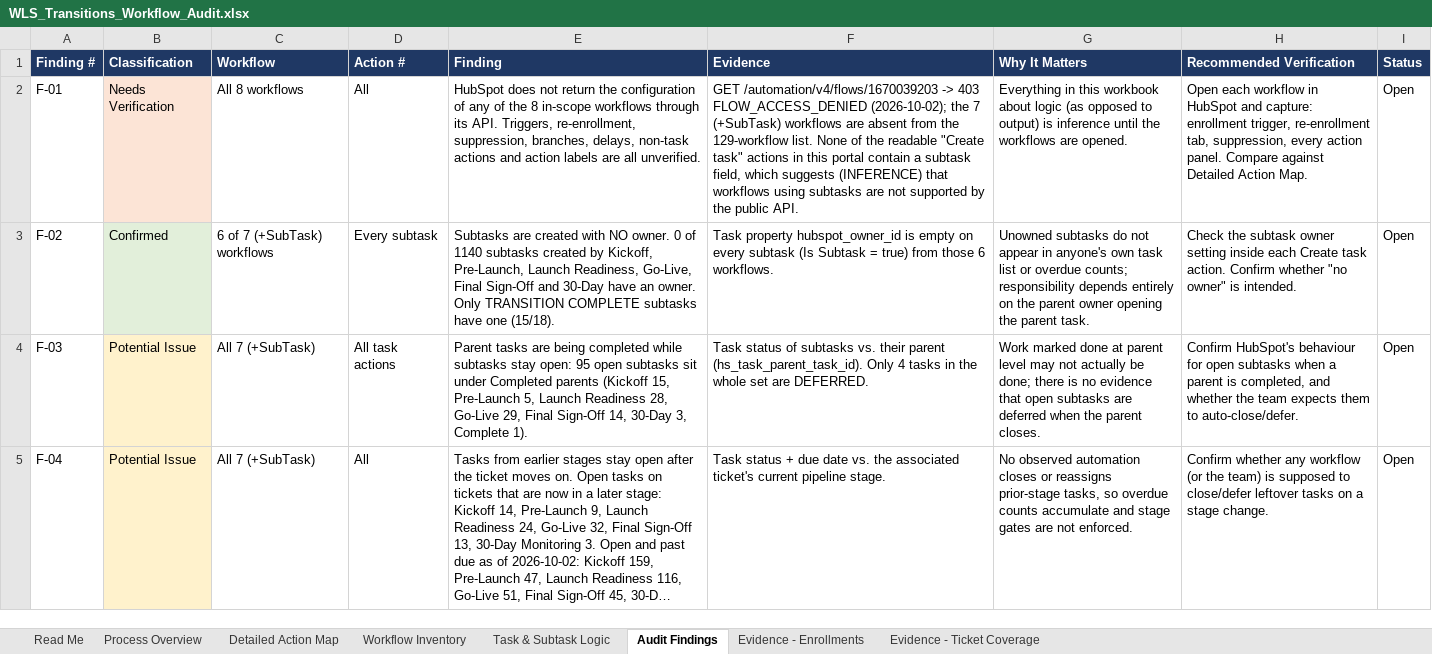
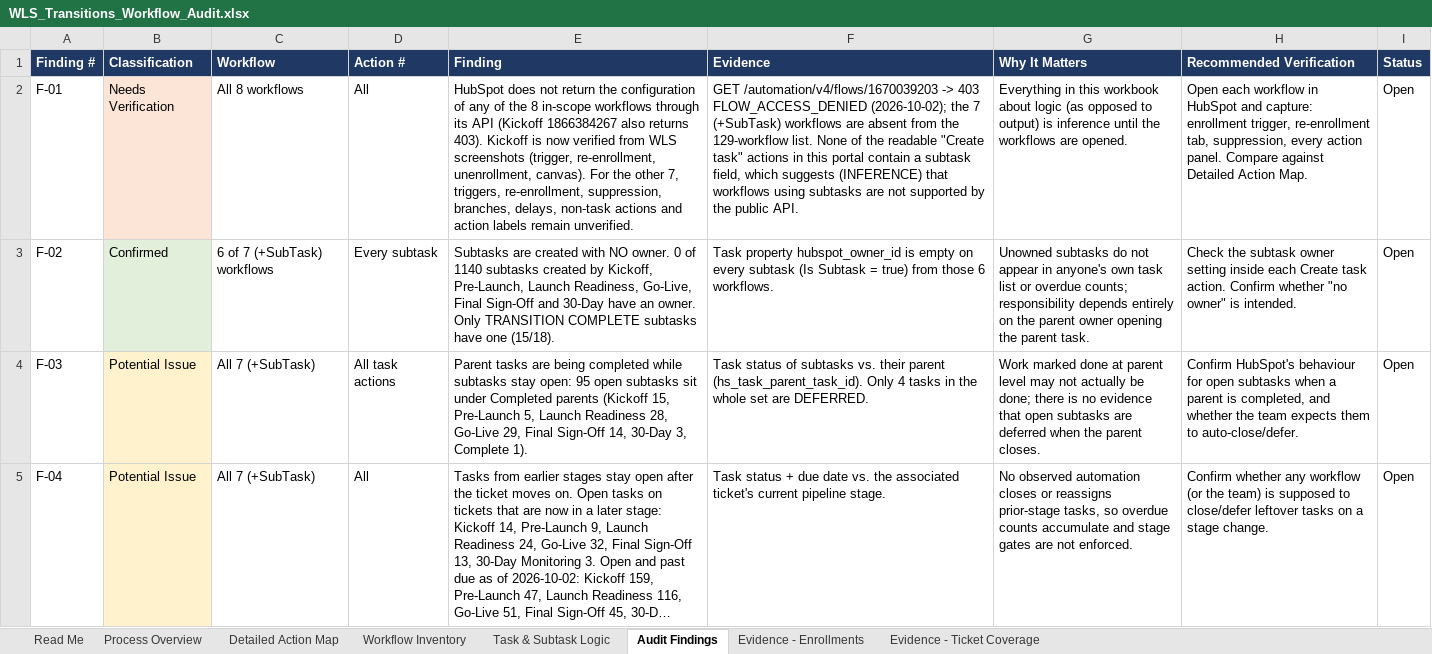
Before and after one commit to cherinegrove-bot/Claude_HubSpot, an Excel workbook: audits/transitions-workflow-audit/WLS_Transitions_Workflow_Audit.xlsx, sheet Audit Findings, drawn as a sheet; only a part is shown; long unchanged cells end in …; values as stored, in another font and other column widths than the file's, no borders; the diff covers the shown part only; the diff names each change by its address in the sheet, - before the commit and + after, or states it on an @@ line.

```diff
--- a/audits/transitions-workflow-audit/WLS_Transitions_Workflow_Audit.xlsx (sheet Audit Findings)
+++ b/audits/transitions-workflow-audit/WLS_Transitions_Workflow_Audit.xlsx (sheet Audit Findings)
-E2 (Finding): …through its API. Triggers, re-enrollment, suppression, branches, delays, non-task actions and action labels are all unverified.
+E2 (Finding): …through its API (Kickoff 1866384267 also returns 403). Kickoff is now verified from WLS screenshots (trigger, re-enrollment, unenrollment, canvas). For the other 7, triggers, re-enrollment, suppression, branches, delays, non-task actions and action labels remain unverified.
```
Also changed, not shown: 6 edited cells elsewhere in this sheet, sheet Task & Subtask Logic, sheet Detailed Action Map, sheet Workflow Inventory, 1 other file.
